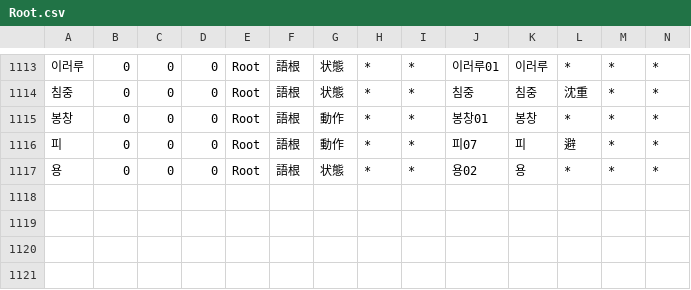
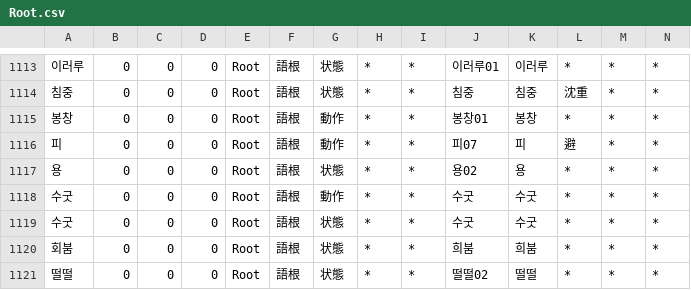
Before and after one commit to okikirmui/handic, a CSV file: seed/Root.csv, drawn as a sheet; only a part is shown, gaps mark what is left out; rows hold the shown columns only; the diff names each change by its address in the sheet, - before the commit and + after, or states it on an @@ line.

```diff
--- a/seed/Root.csv
+++ b/seed/Root.csv
+row 1118: 수굿 | 0 | 0 | 0 | Root | 語根 | 動作 | * | * | 수굿 | 수굿 | * | * | *
+row 1119: 수굿 | 0 | 0 | 0 | Root | 語根 | 状態 | * | * | 수굿 | 수굿 | * | * | *
+row 1120: 회붐 | 0 | 0 | 0 | Root | 語根 | 状態 | * | * | 희붐 | 희붐 | * | * | *
+row 1121: 떨떨 | 0 | 0 | 0 | Root | 語根 | 状態 | * | * | 떨떨02 | 떨떨 | * | * | *
```
Also changed, not shown: seed/Adverb.csv, seed/Interjection.csv, 7 other files.
